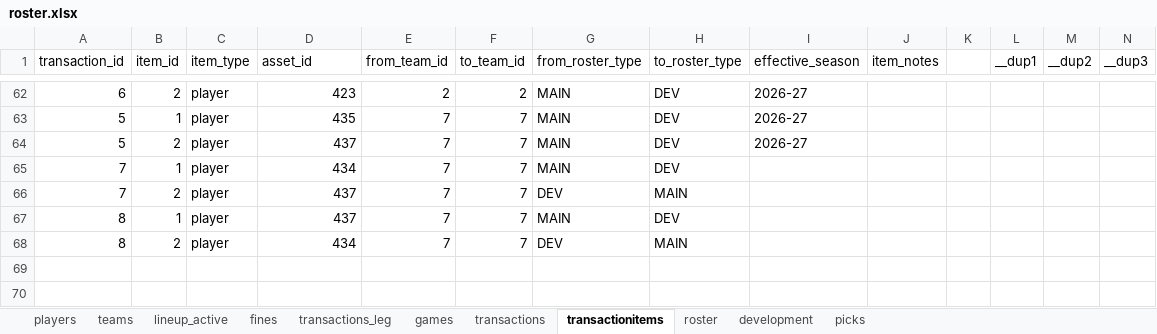
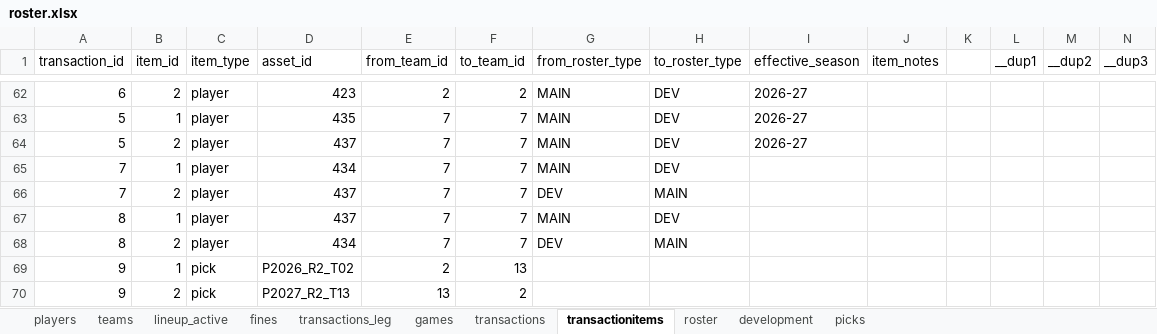
Before and after one commit to filipebrito23/Fantasy, an Excel workbook: Fantasy unificado/roster.xlsx, sheet transactionitems, drawn as a sheet; only a part is shown, gaps mark what is left out; values as stored, in another font and other column widths than the file's, no borders; the diff names each change by its address in the sheet, - before the commit and + after, or states it on an @@ line.

```diff
--- a/Fantasy unificado/roster.xlsx (sheet transactionitems)
+++ b/Fantasy unificado/roster.xlsx (sheet transactionitems)
+row 69: 9 | 1 | pick | P2026_R2_T02 | 2 | 13
+row 70: 9 | 2 | pick | P2027_R2_T13 | 13 | 2
```
Also changed, not shown: sheet roster, sheet players, sheet transactions, sheet picks, sheet fines, Fantasy unificado/Lista.xlsx, Fantasy unificado/blog.xlsx, 6 other files.
